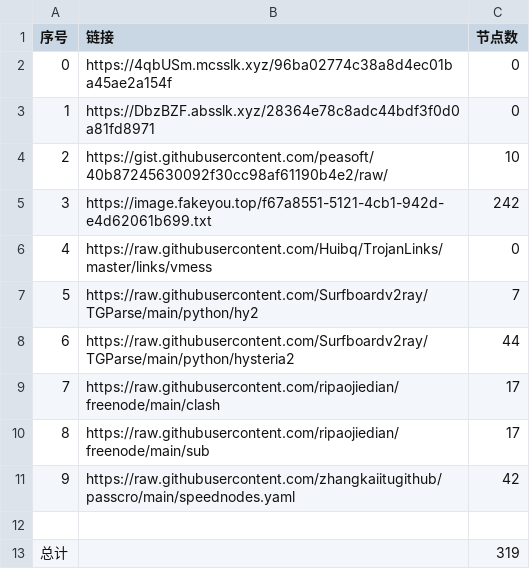
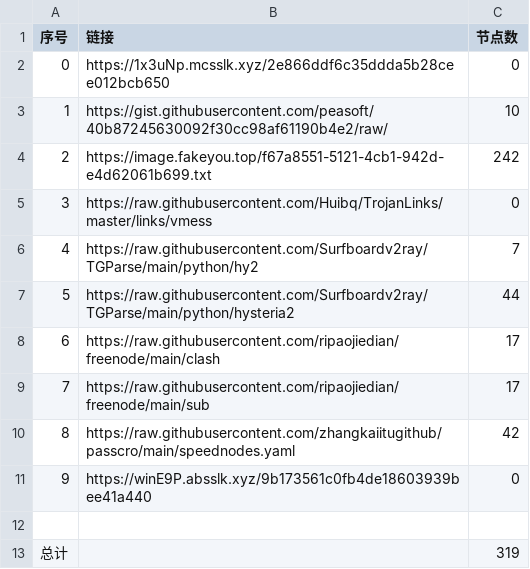
Before and after one commit to sdxinm/NoMoreWalls, a CSV file: list_result.csv, drawn as a sheet; removed rows and columns are numbered as before the commit, all else as after; the diff names each change by its address in the sheet, - before the commit and + after, or states it on an @@ line.

```diff
--- a/list_result.csv
+++ b/list_result.csv
-B2 (链接): https://4qbUSm.mcsslk.xyz/96ba02774c38a8d4ec01ba45ae2a154f
+B2 (链接): https://1x3uNp.mcsslk.xyz/2e866ddf6c35ddda5b28cee012bcb650
-row 3: 1 | https://DbzBZF.absslk.xyz/28364e78c8adc44bdf3f0d0a81fd8971 | 0
@@ column A (序号) renumbered between rows 3 and 10 @@
+row 11: 9 | https://winE9P.absslk.xyz/9b173561c0fb4de18603939bee41a440 | 0
```
Also changed, not shown: 3 other files.
